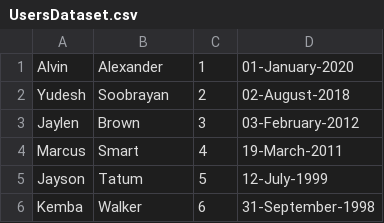
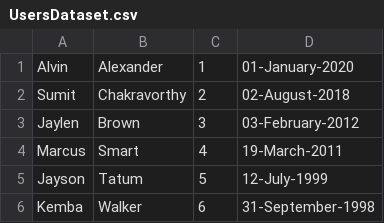
Before and after one commit to sumitppawar/scalatra-gladiator, a CSV file: src/main/resources/UsersDataset.csv, drawn as a sheet.

```diff
--- a/src/main/resources/UsersDataset.csv
+++ b/src/main/resources/UsersDataset.csv
@@ -1,3 +1,3 @@
 Alvin, Alexander, 1, 01-January-2020
-Yudesh, Soobrayan, 2, 02-August-2018
+Sumit, Chakravorthy, 2, 02-August-2018
 Jaylen, Brown, 3, 03-February-2012
```
Also changed, not shown: 8 other files.
